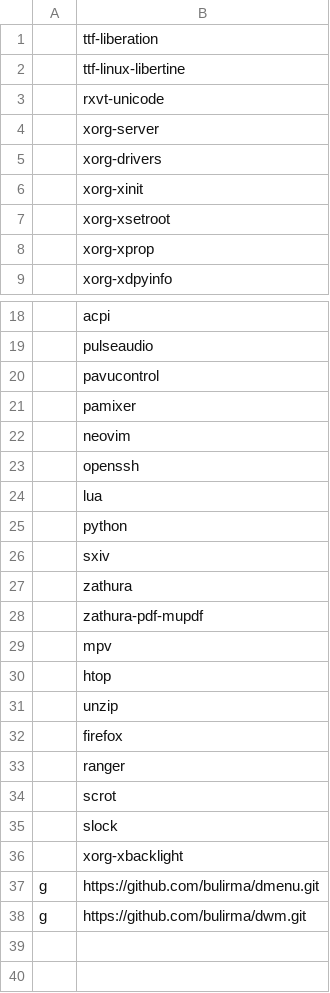
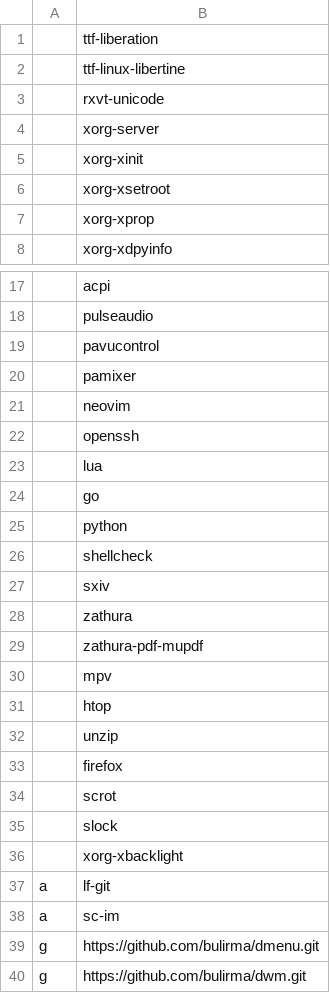
Before and after one commit to bulirma/artir, a CSV file: packlist.csv, drawn as a sheet; only a part is shown, gaps mark what is left out; removed rows and columns are numbered as before the commit, all else as after; the diff names each change by its address in the sheet, - before the commit and + after, or states it on an @@ line.

```diff
--- a/packlist.csv
+++ b/packlist.csv
-row 5:  | xorg-drivers
+row 24:  | go
+row 26:  | shellcheck
-row 33:  | ranger
+row 37: a | lf-git
+row 38: a | sc-im
```
Also changed, not shown: 1 other file.
